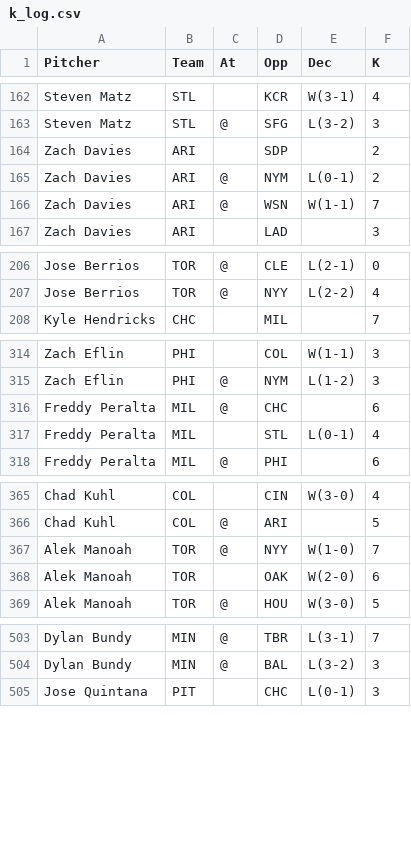
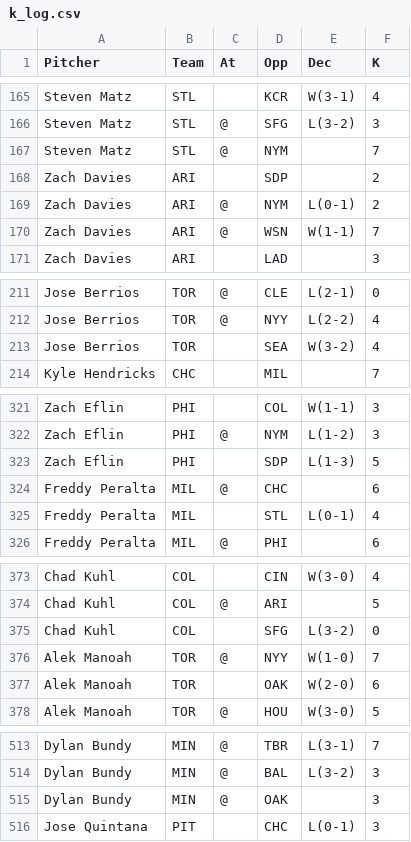
Before and after one commit to 4screenssports/4screenssports.github.io, a CSV file: k_log.csv, drawn as a sheet; only a part is shown, gaps mark what is left out; the diff covers the shown part only; the diff names each change by its address in the sheet, - before the commit and + after, or states it on an @@ line.

```diff
--- a/k_log.csv
+++ b/k_log.csv
+row 167: Steven Matz | STL | @ | NYM |  | 7
+row 213: Jose Berrios | TOR |  | SEA | W(3-2) | 4
+row 323: Zach Eflin | PHI |  | SDP | L(1-3) | 5
+row 375: Chad Kuhl | COL |  | SFG | L(3-2) | 0
+row 515: Dylan Bundy | MIN | @ | OAK |  | 3
```
Also changed, not shown: 20 added rows elsewhere in this file.
